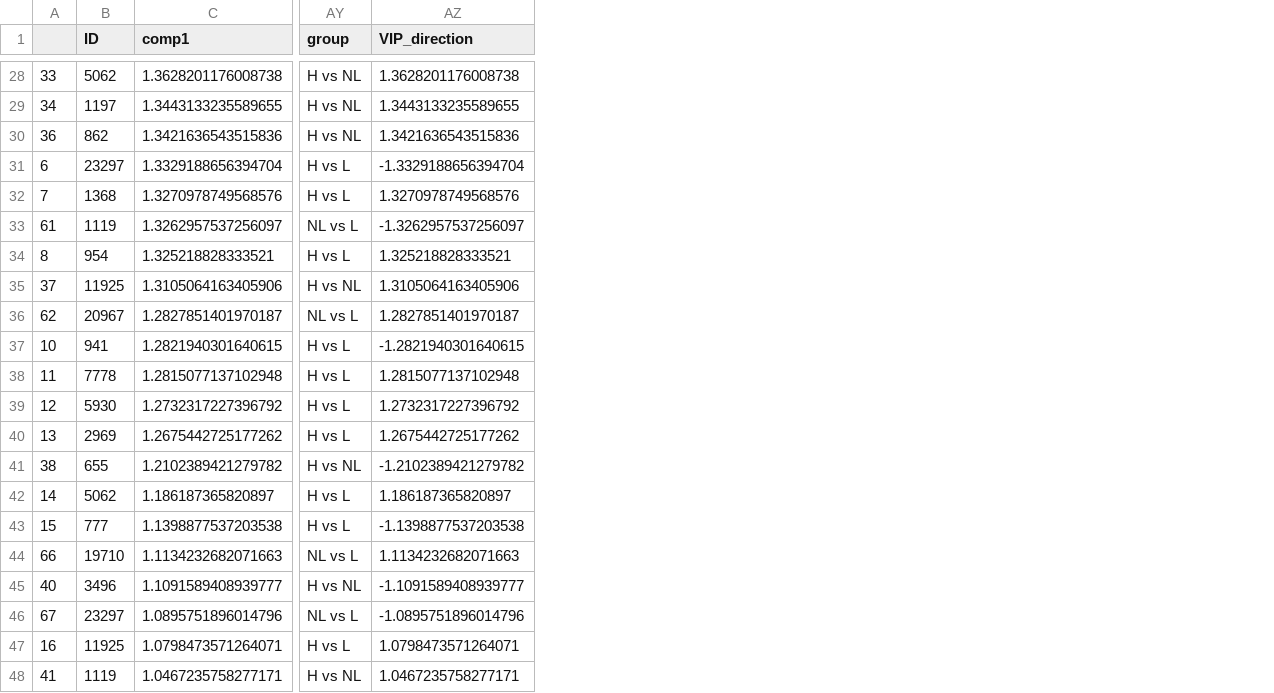
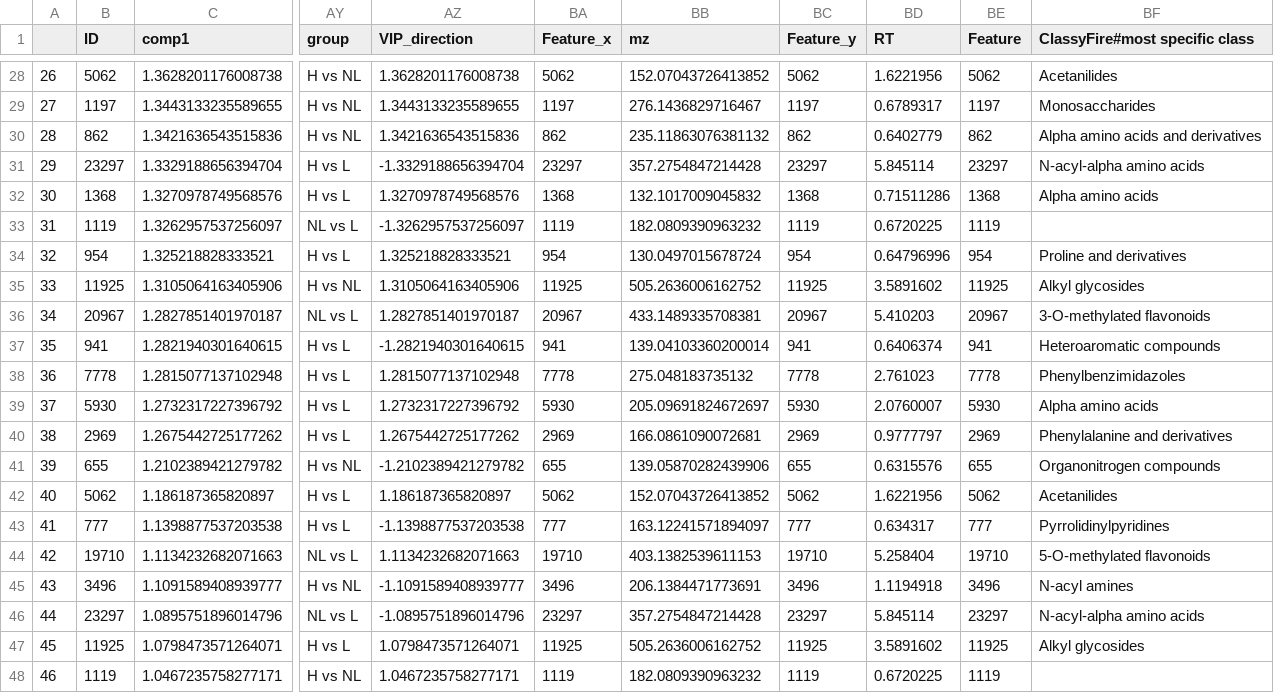
Before and after one commit to knightlab-analyses/Acne_Longitudinal_Microbiome, a CSV file: Data/metabolomics/Run3_10252024/output/VIP_filtered_final_data_method2_11212024.csv, drawn as a sheet; only a part is shown, gaps mark what is left out; the diff covers the shown part only; the diff names each change by its address in the sheet, - before the commit and + after, or states it on an @@ line.

```diff
--- a/Data/metabolomics/Run3_10252024/output/VIP_filtered_final_data_method2_11212024.csv
+++ b/Data/metabolomics/Run3_10252024/output/VIP_filtered_final_data_method2_11212024.csv
+column BA (Feature_x), rows 28-48: 5062 | 1197 | 862 | 23297 | 1368 | 1119 | 954 | 11925 | 20967 | 941 | 7778 | 5930 | 2969 | 655 | 5062 | 777 | 19710 | 3496 | 23297 | 11925 | 1119
+column BB (mz), rows 28-48: 152.07043726413852 | 276.1436829716467 | 235.11863076381132 | 357.2754847214428 | 132.1017009045832 | 182.0809390963232 | 130.0497015678724 | 505.2636006162752 | 433.1489335708381 | 139.04103360200014 | 275.048183735132 | 205.09691824672697 | 166.0861090072681 | 139.05870282439906 | 152.07043726413852 | 163.12241571894097 | 403.1382539611153 | 206.1384471773691 | 357.2754847214428 | 505.2636006162752 | 182.0809390963232
+column BC (Feature_y), rows 28-48: 5062 | 1197 | 862 | 23297 | 1368 | 1119 | 954 | 11925 | 20967 | 941 | 7778 | 5930 | 2969 | 655 | 5062 | 777 | 19710 | 3496 | 23297 | 11925 | 1119
+column BD (RT), rows 28-48: 1.6221956 | 0.6789317 | 0.6402779 | 5.845114 | 0.71511286 | 0.6720225 | 0.64796996 | 3.5891602 | 5.410203 | 0.6406374 | 2.761023 | 2.0760007 | 0.9777797 | 0.6315576 | 1.6221956 | 0.634317 | 5.258404 | 1.1194918 | 5.845114 | 3.5891602 | 0.6720225
+column BE (Feature), rows 28-48: 5062 | 1197 | 862 | 23297 | 1368 | 1119 | 954 | 11925 | 20967 | 941 | 7778 | 5930 | 2969 | 655 | 5062 | 777 | 19710 | 3496 | 23297 | 11925 | 1119
+column BF (ClassyFire#most specific class), rows 28-47: Acetanilides | Monosaccharides | Alpha amino acids and derivatives | N-acyl-alpha amino acids | Alpha amino acids |  | Proline and derivatives | Alkyl glycosides | 3-O-methylated flavonoids | Heteroaromatic compounds | Phenylbenzimidazoles | Alpha amino acids | Phenylalanine and derivatives | Organonitrogen compounds | Acetanilides | Pyrrolidinylpyridines | 5-O-methylated flavonoids | N-acyl amines | N-acyl-alpha amino acids | Alkyl glycosides
-A28: 33
+A28: 26
-A29: 34
+A29: 27
-A30: 36
+A30: 28
-A31: 6
+A31: 29
-A32: 7
+A32: 30
-A33: 61
+A33: 31
-A34: 8
+A34: 32
-A35: 37
+A35: 33
-A36: 62
+A36: 34
-A37: 10
+A37: 35
-A38: 11
+A38: 36
-A39: 12
+A39: 37
-A40: 13
+A40: 38
-A41: 38
+A41: 39
-A42: 14
+A42: 40
-A43: 15
+A43: 41
-A44: 66
+A44: 42
-A45: 40
+A45: 43
-A46: 67
+A46: 44
-A47: 16
+A47: 45
-A48: 41
+A48: 46
```
Also changed, not shown: 26 edited cells elsewhere in this file, Data/metabolomics/Run3_10252024/output/metaB_top-VIPs_final.csv, 37 other files.
